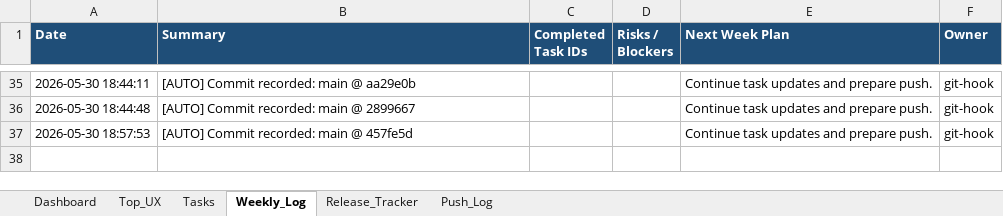
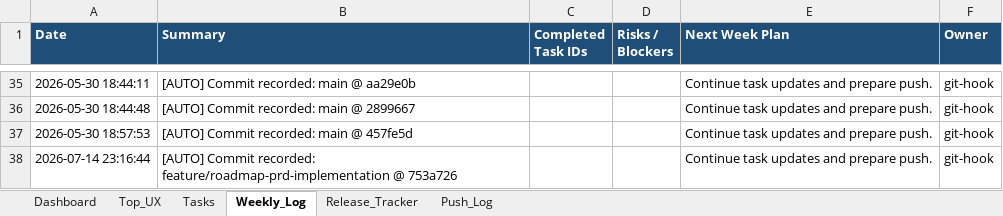
Before and after one commit to dan40912/Start-Pray, an Excel workbook: output/spreadsheet/startpray-progress-tracker.xlsx, sheet Weekly_Log, drawn as a sheet; only a part is shown, gaps mark what is left out; values as stored, in another font and other column widths than the file's, no borders; the diff names each change by its address in the sheet, - before the commit and + after, or states it on an @@ line.

```diff
--- a/output/spreadsheet/startpray-progress-tracker.xlsx (sheet Weekly_Log)
+++ b/output/spreadsheet/startpray-progress-tracker.xlsx (sheet Weekly_Log)
+row 38: 2026-07-14 23:16:44 | [AUTO] Commit recorded: feature/roadmap-prd-implementation @ 753a726 |  |  | Continue task updates and prepare push. | git-hook
```
Also changed, not shown: sheet Push_Log, sheet Dashboard.
